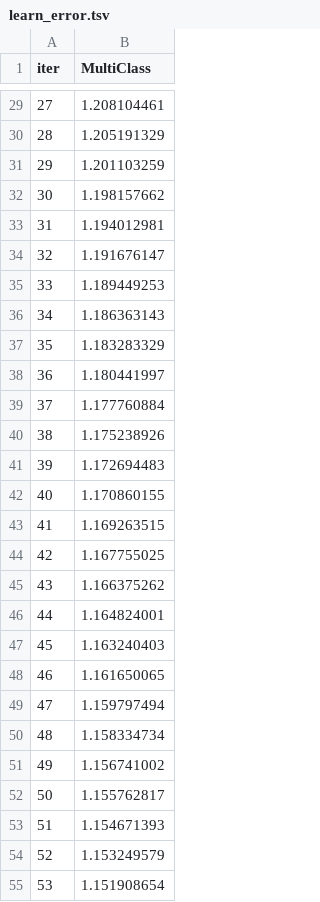
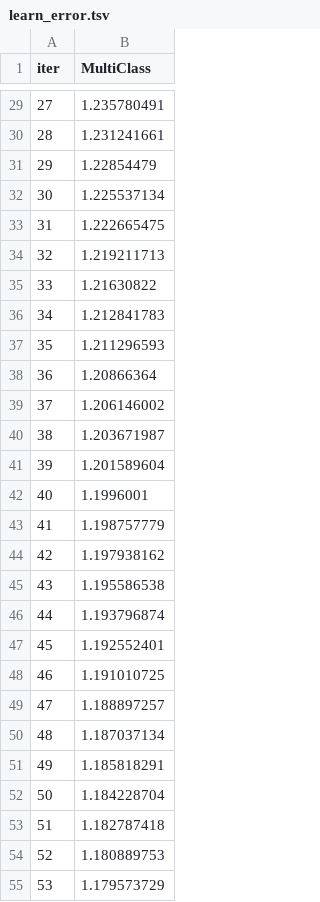
Before and after one commit to boostcampaitech4recsys2/level1_bookratingprediction_recsys-level-recsys-07, a TSV file: catboost_info/learn_error.tsv, drawn as a sheet; only a part is shown, gaps mark what is left out; the diff covers the shown part only.

```diff
--- a/catboost_info/learn_error.tsv
+++ b/catboost_info/learn_error.tsv
@@ -29,27 +29,27 @@ iter	MultiClass
-27	1.208104461
-28	1.205191329
-29	1.201103259
-30	1.198157662
-31	1.194012981
-32	1.191676147
-33	1.189449253
-34	1.186363143
-35	1.183283329
-36	1.180441997
-37	1.177760884
-38	1.175238926
-39	1.172694483
-40	1.170860155
-41	1.169263515
-42	1.167755025
-43	1.166375262
-44	1.164824001
-45	1.163240403
-46	1.161650065
-47	1.159797494
-48	1.158334734
-49	1.156741002
-50	1.155762817
-51	1.154671393
-52	1.153249579
-53	1.151908654
+27	1.235780491
+28	1.231241661
+29	1.22854479
+30	1.225537134
+31	1.222665475
+32	1.219211713
+33	1.21630822
+34	1.212841783
+35	1.211296593
+36	1.20866364
+37	1.206146002
+38	1.203671987
+39	1.201589604
+40	1.1996001
+41	1.198757779
+42	1.197938162
+43	1.195586538
+44	1.193796874
+45	1.192552401
+46	1.191010725
+47	1.188897257
+48	1.187037134
+49	1.185818291
+50	1.184228704
+51	1.182787418
+52	1.180889753
+53	1.179573729
```
Also changed, not shown: 73 edited cells elsewhere in this file, catboost_info/time_left.tsv, 6 other files.
